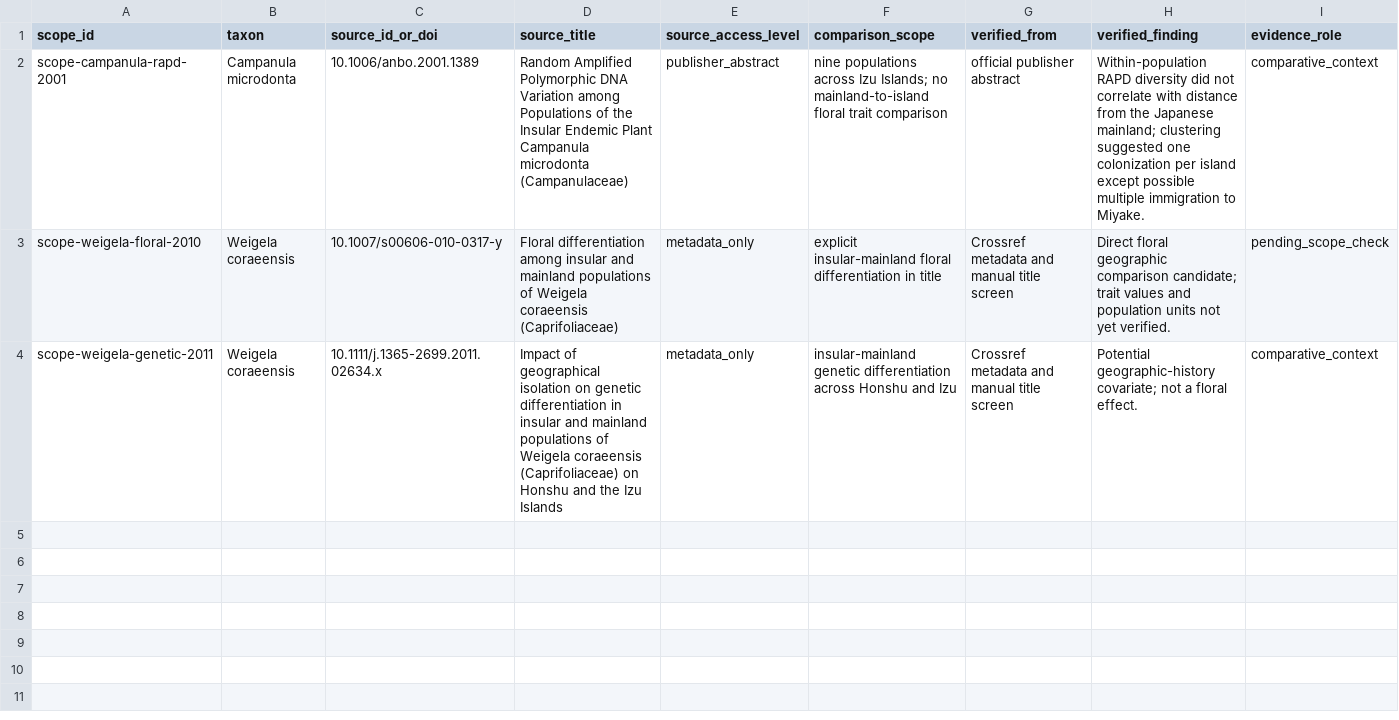
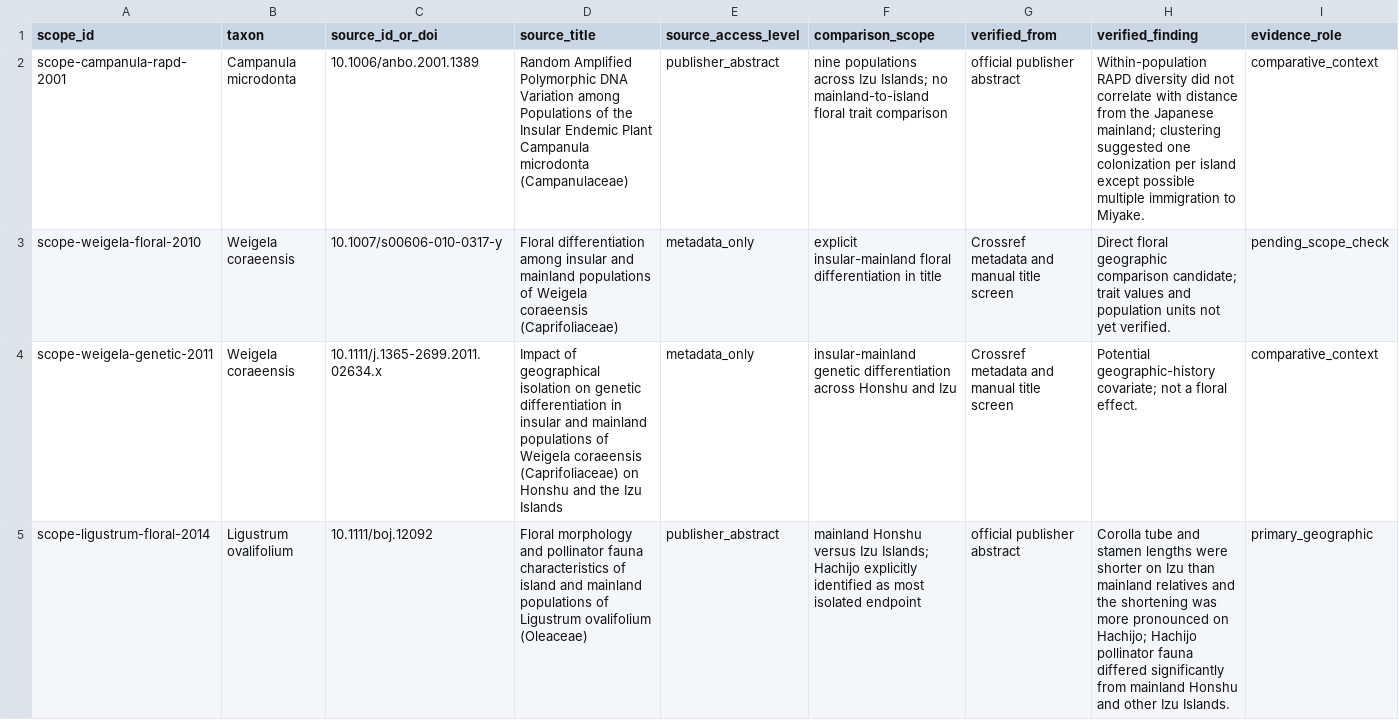
Before and after one commit to zuizui0223/izu-core, a CSV file: paper/evidence_screening/source_scope_audit.csv, drawn as a sheet; only a part is shown; rows hold the shown columns only; the diff names each change by its address in the sheet, - before the commit and + after, or states it on an @@ line.

Commit message:
Record publisher-verified Ligustrum scope

```diff
--- a/paper/evidence_screening/source_scope_audit.csv
+++ b/paper/evidence_screening/source_scope_audit.csv
+row 5: scope-ligustrum-floral-2014 | Ligustrum ovalifolium | 10.1111/boj.12092 | Floral morphology and pollinator fauna characteristics of island and mainland populations of Ligustrum ovalifolium (Oleaceae) | publisher_abstract | mainland Honshu versus Izu Islands; Hachijo explicitly identified as most isolated endpoint | official publisher abstract | Corolla tube and stamen lengths were shorter on Izu than mainland relatives and the shortening was more pronounced on Hachijo; Hachijo pollinator fauna differed significantly from mainland Honshu and other Izu Islands. | primary_geographic
```
